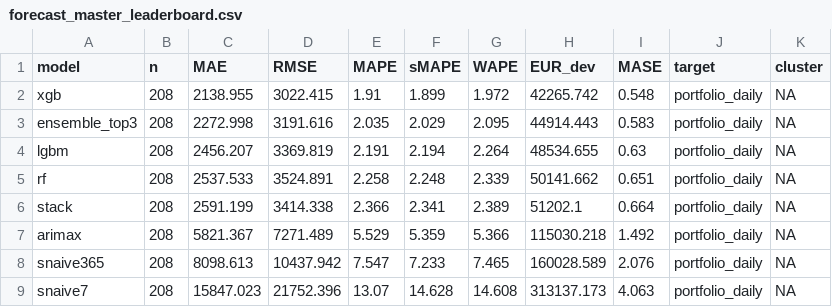
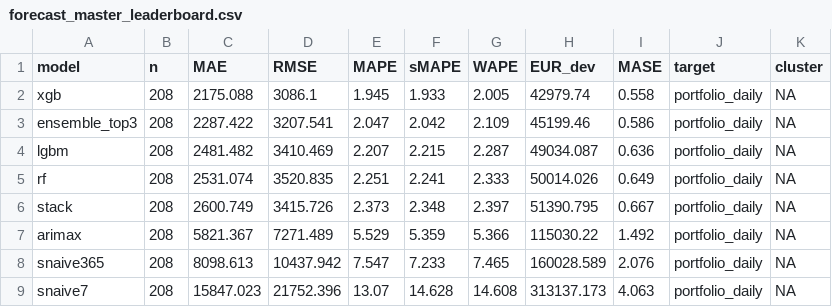
Before and after one commit to alberfdez1523/TFM_Goiener, a CSV file: outputs/tables/forecast_master_leaderboard.csv, drawn as a sheet; only a part is shown.

```diff
--- a/outputs/tables/forecast_master_leaderboard.csv
+++ b/outputs/tables/forecast_master_leaderboard.csv
@@ -1,8 +1,8 @@
 "model","n","MAE","RMSE","MAPE","sMAPE","WAPE","EUR_dev","MASE","target","cluster"
-"xgb",208,2138.955,3022.415,1.91,1.899,1.972,42265.742,0.548,"portfolio_daily",NA
-"ensemble_top3",208,2272.998,3191.616,2.035,2.029,2.095,44914.443,0.583,"portfolio_daily",NA
-"lgbm",208,2456.207,3369.819,2.191,2.194,2.264,48534.655,0.63,"portfolio_daily",NA
-"rf",208,2537.533,3524.891,2.258,2.248,2.339,50141.662,0.651,"portfolio_daily",NA
-"stack",208,2591.199,3414.338,2.366,2.341,2.389,51202.1,0.664,"portfolio_daily",NA
-"arimax",208,5821.367,7271.489,5.529,5.359,5.366,115030.218,1.492,"portfolio_daily",NA
+"xgb",208,2175.088,3086.1,1.945,1.933,2.005,42979.74,0.558,"portfolio_daily",NA
+"ensemble_top3",208,2287.422,3207.541,2.047,2.042,2.109,45199.46,0.586,"portfolio_daily",NA
+"lgbm",208,2481.482,3410.469,2.207,2.215,2.287,49034.087,0.636,"portfolio_daily",NA
+"rf",208,2531.074,3520.835,2.251,2.241,2.333,50014.026,0.649,"portfolio_daily",NA
+"stack",208,2600.749,3415.726,2.373,2.348,2.397,51390.795,0.667,"portfolio_daily",NA
+"arimax",208,5821.367,7271.489,5.529,5.359,5.366,115030.22,1.492,"portfolio_daily",NA
 "snaive365",208,8098.613,10437.942,7.547,7.233,7.465,160028.589,2.076,"portfolio_daily",NA
```
Also changed, not shown: outputs/tables/climate_download_audit.csv, outputs/tables/forecast_daily_predictions.csv, 39 other files.
